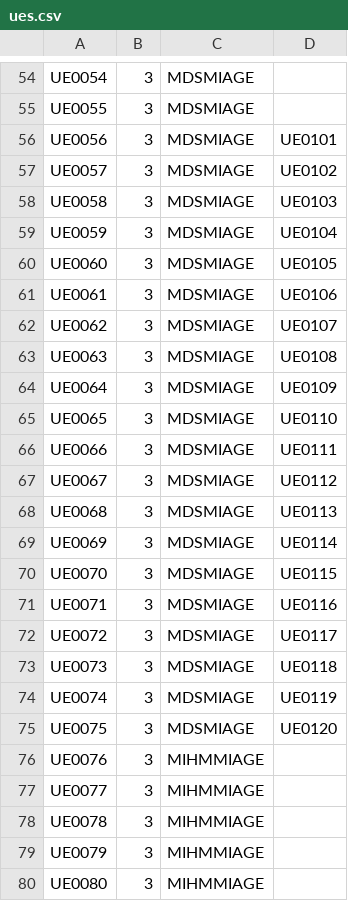
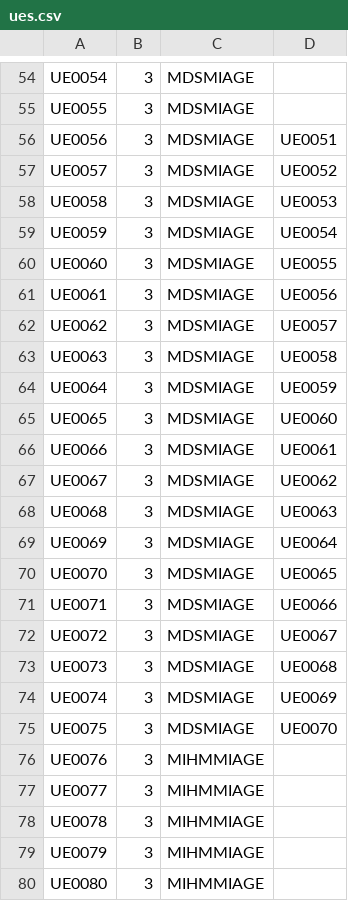
Before and after one commit to Tofil/app_formation_javafx, a CSV file: CSVTEST/ues.csv, drawn as a sheet; only a part is shown, gaps mark what is left out; the diff covers the shown part only.

```diff
--- a/CSVTEST/ues.csv
+++ b/CSVTEST/ues.csv
@@ -55,22 +55,22 @@ UE0054,3,MDSMIAGE,
 UE0055,3,MDSMIAGE,
-UE0056,3,MDSMIAGE,UE0101
-UE0057,3,MDSMIAGE,UE0102
-UE0058,3,MDSMIAGE,UE0103
-UE0059,3,MDSMIAGE,UE0104
-UE0060,3,MDSMIAGE,UE0105
-UE0061,3,MDSMIAGE,UE0106
-UE0062,3,MDSMIAGE,UE0107
-UE0063,3,MDSMIAGE,UE0108
-UE0064,3,MDSMIAGE,UE0109
-UE0065,3,MDSMIAGE,UE0110
-UE0066,3,MDSMIAGE,UE0111
-UE0067,3,MDSMIAGE,UE0112
-UE0068,3,MDSMIAGE,UE0113
-UE0069,3,MDSMIAGE,UE0114
-UE0070,3,MDSMIAGE,UE0115
-UE0071,3,MDSMIAGE,UE0116
-UE0072,3,MDSMIAGE,UE0117
-UE0073,3,MDSMIAGE,UE0118
-UE0074,3,MDSMIAGE,UE0119
-UE0075,3,MDSMIAGE,UE0120
+UE0056,3,MDSMIAGE,UE0051
+UE0057,3,MDSMIAGE,UE0052
+UE0058,3,MDSMIAGE,UE0053
+UE0059,3,MDSMIAGE,UE0054
+UE0060,3,MDSMIAGE,UE0055
+UE0061,3,MDSMIAGE,UE0056
+UE0062,3,MDSMIAGE,UE0057
+UE0063,3,MDSMIAGE,UE0058
+UE0064,3,MDSMIAGE,UE0059
+UE0065,3,MDSMIAGE,UE0060
+UE0066,3,MDSMIAGE,UE0061
+UE0067,3,MDSMIAGE,UE0062
+UE0068,3,MDSMIAGE,UE0063
+UE0069,3,MDSMIAGE,UE0064
+UE0070,3,MDSMIAGE,UE0065
+UE0071,3,MDSMIAGE,UE0066
+UE0072,3,MDSMIAGE,UE0067
+UE0073,3,MDSMIAGE,UE0068
+UE0074,3,MDSMIAGE,UE0069
+UE0075,3,MDSMIAGE,UE0070
 UE0076,3,MIHMMIAGE,
```
Also changed, not shown: 60 edited cells elsewhere in this file.
